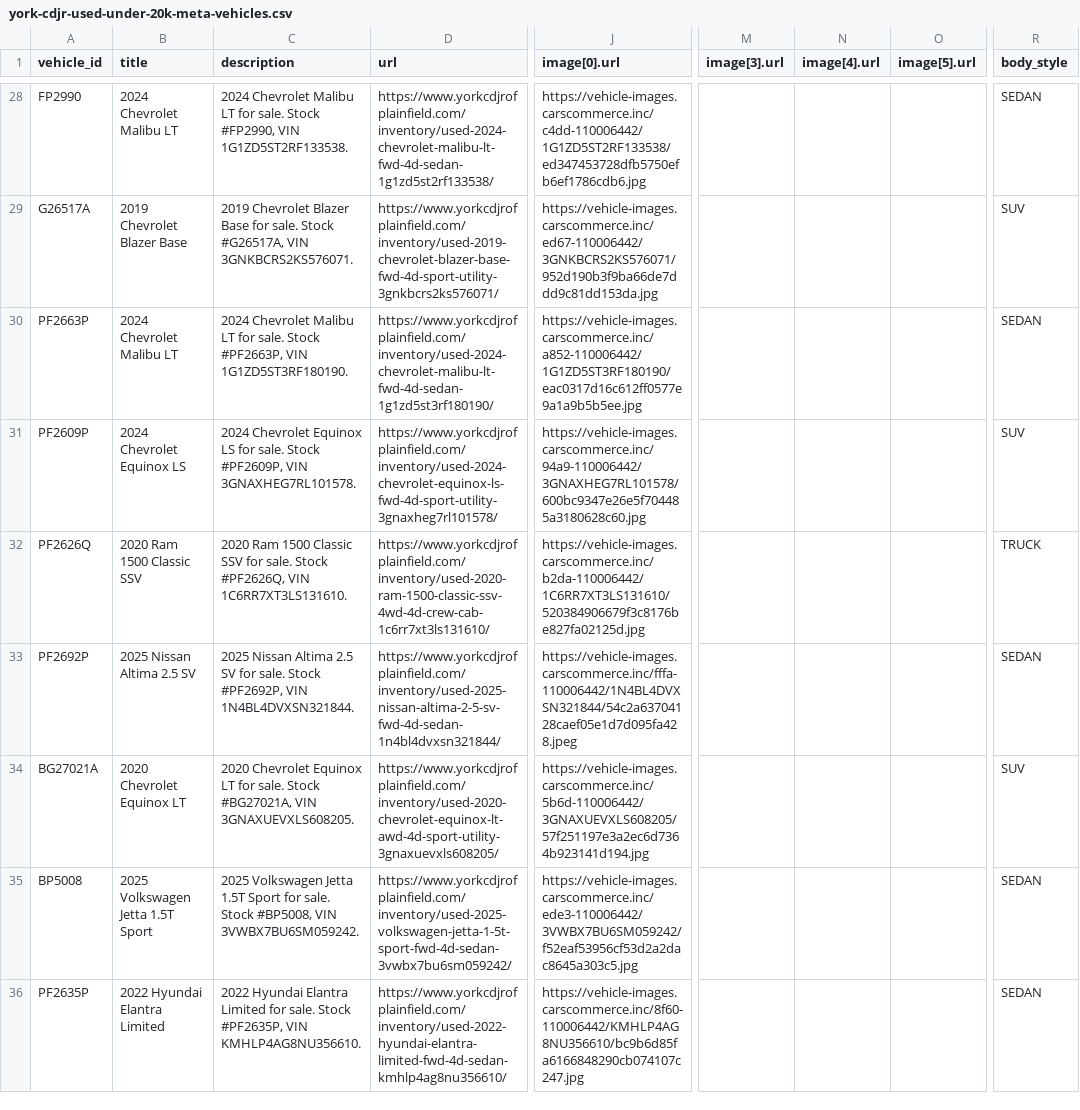
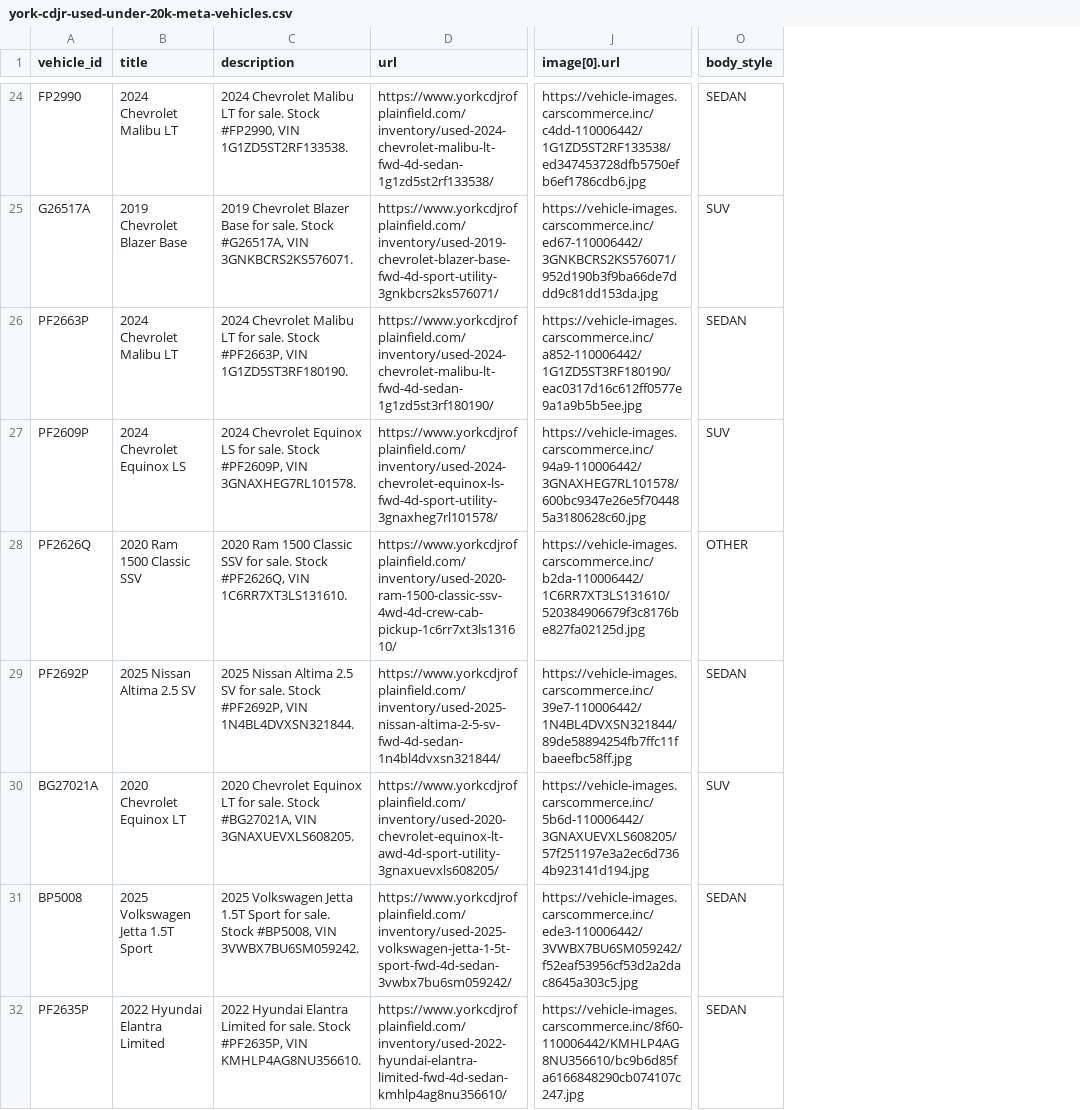
Before and after one commit to skyrushnick/dealership-feeds, a CSV file: york-cdjr-used-under-20k-meta-vehicles.csv, drawn as a sheet; only a part is shown, gaps mark what is left out; removed rows and columns are numbered as before the commit, all else as after; the diff covers the shown part only; the diff names each change by its address in the sheet, - before the commit and + after, or states it on an @@ line.

Commit message:
York CDJR of Plainfield — Used under $20K: post-repair refresh

```diff
--- a/york-cdjr-used-under-20k-meta-vehicles.csv
+++ b/york-cdjr-used-under-20k-meta-vehicles.csv
-column M (image[3].url), empty
-column N (image[4].url), empty
-column O (image[5].url), empty
-D28 (url): https://www.yorkcdjrofplainfield.com/inventory/used-2020-ram-1500-classic-ssv-4wd-4d-crew-cab-1c6rr7xt3ls131610/
+D28 (url): https://www.yorkcdjrofplainfield.com/inventory/used-2020-ram-1500-classic-ssv-4wd-4d-crew-cab-pickup-1c6rr7xt3ls131610/
-O28 (body_style): TRUCK
+O28 (body_style): OTHER
-J29 (image[0].url): https://vehicle-images.carscommerce.inc/fffa-110006442/1N4BL4DVXSN321844/54c2a63704128caef05e1d7d095fa428.jpeg
+J29 (image[0].url): https://vehicle-images.carscommerce.inc/39e7-110006442/1N4BL4DVXSN321844/89de58894254fb7ffc11fbaeefbc58ff.jpg
```
Also changed, not shown: 5 removed rows and 31 edited cells elsewhere in this file.
